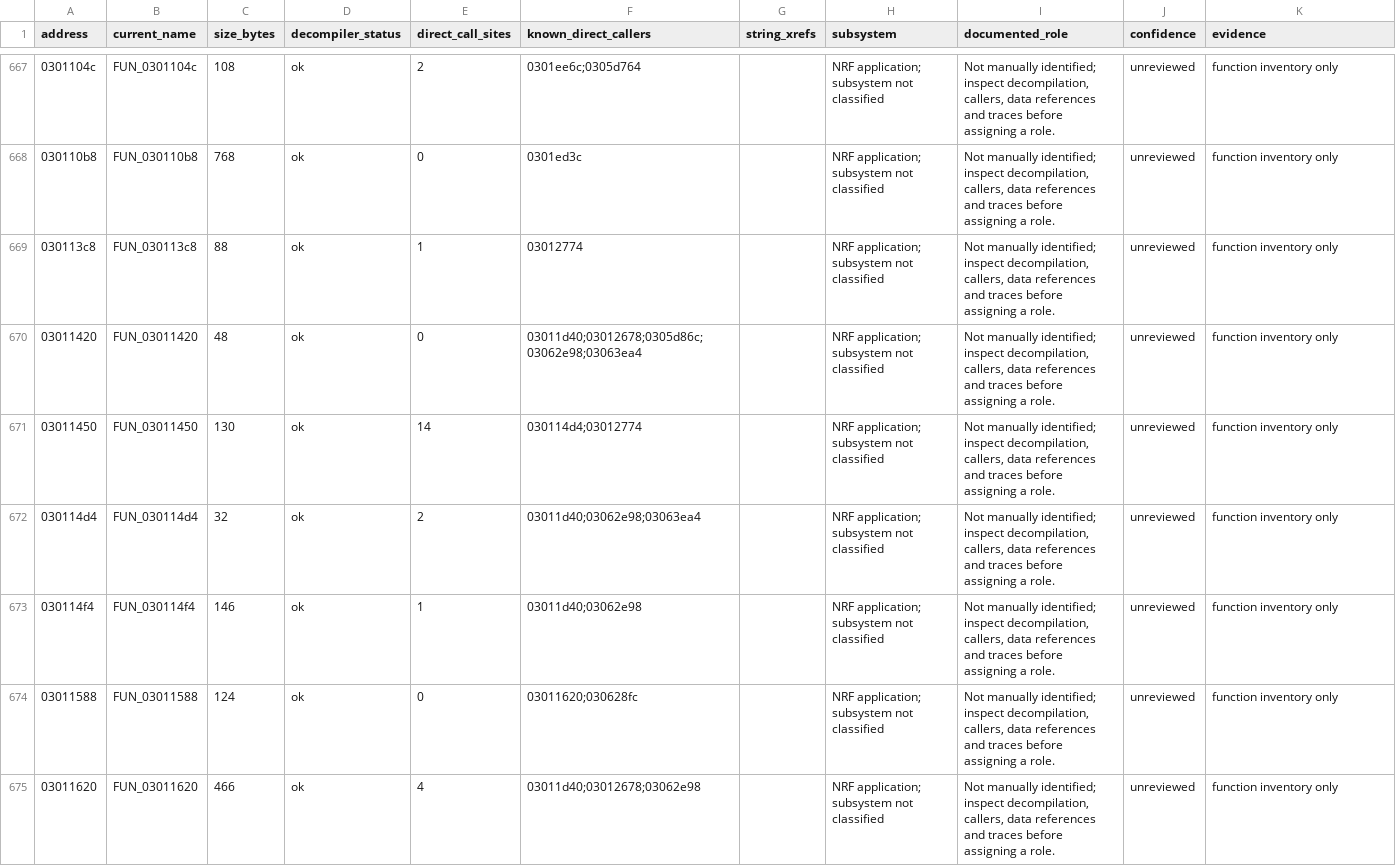
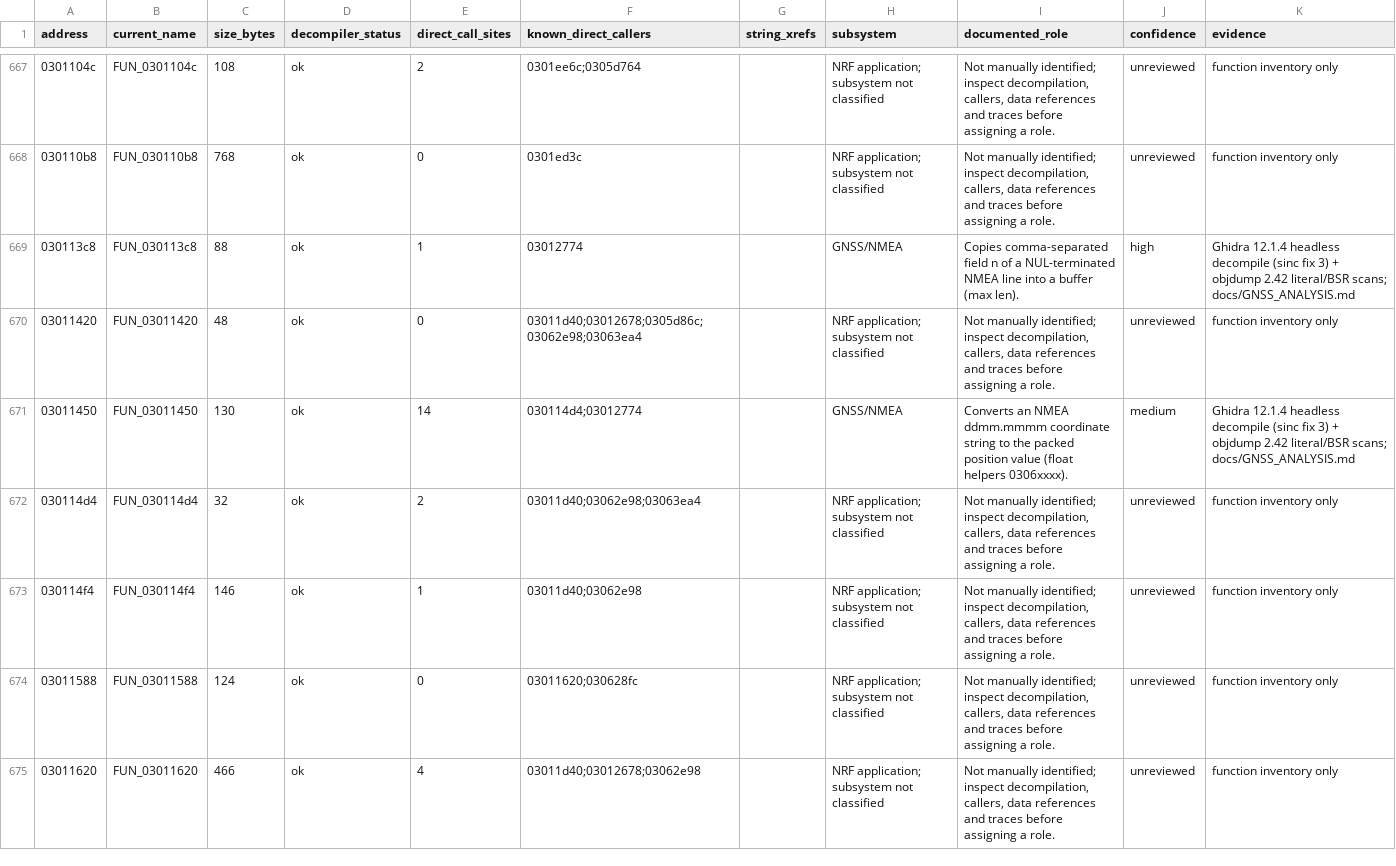
Before and after one commit to rafal007111/DM32UV_NRF_01_049_Reverse_Engineering, a CSV file: analysis/decompiled_modules/function_catalog.csv, drawn as a sheet; only a part is shown, gaps mark what is left out; the diff covers the shown part only.

```diff
--- a/analysis/decompiled_modules/function_catalog.csv
+++ b/analysis/decompiled_modules/function_catalog.csv
@@ -668,5 +668,5 @@
 030110b8,FUN_030110b8,768,ok,0,0301ed3c,,NRF application; subsystem not classified,"Not manually identified; inspect decompilation, callers, data references and traces before assigning a role.",unreviewed,function inventory only
-030113c8,FUN_030113c8,88,ok,1,03012774,,NRF application; subsystem not classified,"Not manually identified; inspect decompilation, callers, data references and traces before assigning a role.",unreviewed,function inventory only
+030113c8,FUN_030113c8,88,ok,1,03012774,,GNSS/NMEA,Copies comma-separated field n of a NUL-terminated NMEA line into a buffer (max len).,high,Ghidra 12.1.4 headless decompile (sinc fix 3) + objdump 2.42 literal/BSR scans; docs/GNSS_ANALYSIS.md
 03011420,FUN_03011420,48,ok,0,03011d40;03012678;0305d86c;03062e98;03063ea4,,NRF application; subsystem not classified,"Not manually identified; inspect decompilation, callers, data references and traces before assigning a role.",unreviewed,function inventory only
-03011450,FUN_03011450,130,ok,14,030114d4;03012774,,NRF application; subsystem not classified,"Not manually identified; inspect decompilation, callers, data references and traces before assigning a role.",unreviewed,function inventory only
+03011450,FUN_03011450,130,ok,14,030114d4;03012774,,GNSS/NMEA,Converts an NMEA ddmm.mmmm coordinate string to the packed position value (float helpers 0306xxxx).,medium,Ghidra 12.1.4 headless decompile (sinc fix 3) + objdump 2.42 literal/BSR scans; docs/GNSS_ANALYSIS.md
 030114d4,FUN_030114d4,32,ok,2,03011d40;03062e98;03063ea4,,NRF application; subsystem not classified,"Not manually identified; inspect decompilation, callers, data references and traces before assigning a role.",unreviewed,function inventory only
```
Also changed, not shown: 36 edited cells elsewhere in this file, 5 other files.
